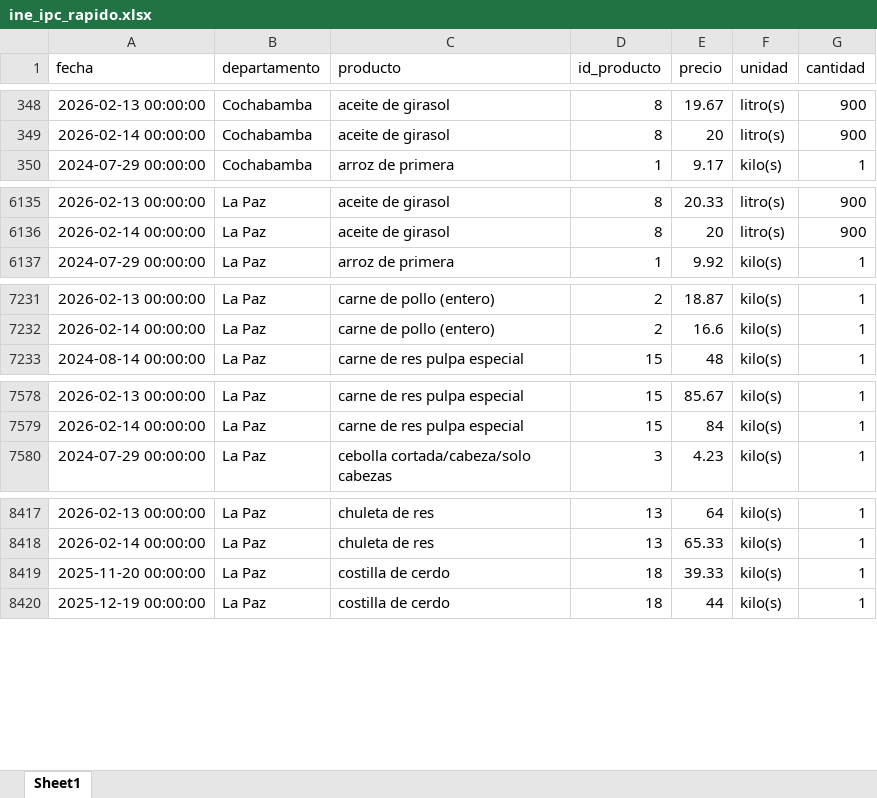
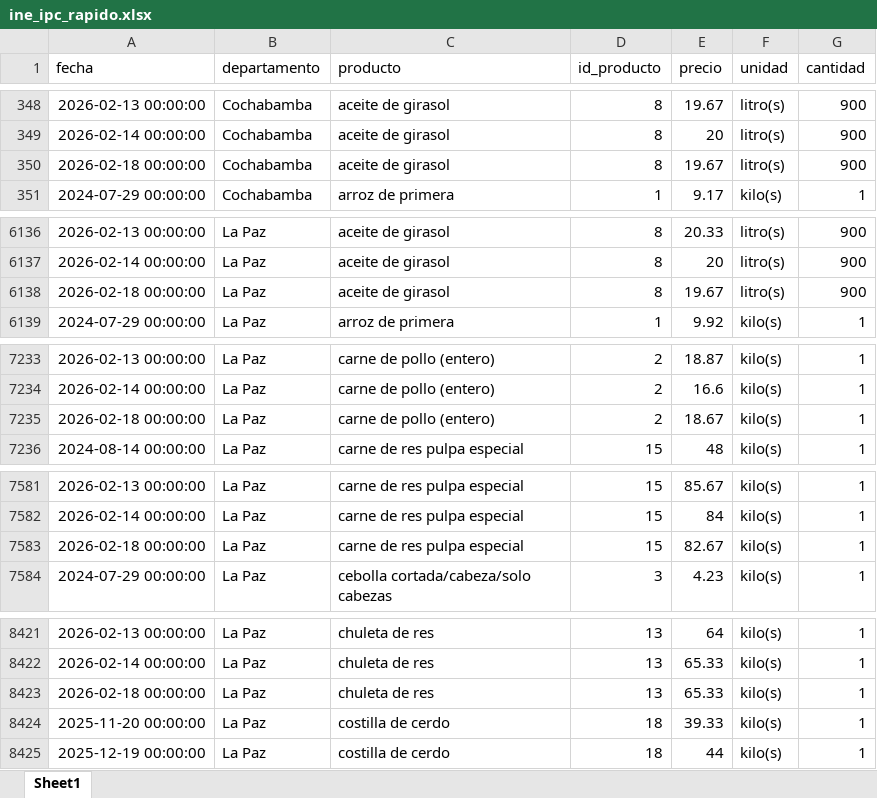
Before and after one commit to mauforonda/indicadores_inflacion, an Excel workbook: ine_ipc_rapido.xlsx, sheet Sheet1, drawn as a sheet; only a part is shown, gaps mark what is left out; values as stored, in another font and other column widths than the file's, no borders; the diff covers the shown part only; the diff names each change by its address in the sheet, - before the commit and + after, or states it on an @@ line.

Commit message:
Update data

```diff
--- a/ine_ipc_rapido.xlsx (sheet Sheet1)
+++ b/ine_ipc_rapido.xlsx (sheet Sheet1)
+row 350: 2026-02-18 00:00:00 | Cochabamba | aceite de girasol | 8 | 19.67 | litro(s) | 900
+row 6138: 2026-02-18 00:00:00 | La Paz | aceite de girasol | 8 | 19.67 | litro(s) | 900
+row 7235: 2026-02-18 00:00:00 | La Paz | carne de pollo (entero) | 2 | 18.67 | kilo(s) | 1
+row 7583: 2026-02-18 00:00:00 | La Paz | carne de res pulpa especial | 15 | 82.67 | kilo(s) | 1
+row 8423: 2026-02-18 00:00:00 | La Paz | chuleta de res | 13 | 65.33 | kilo(s) | 1
```
Also changed, not shown: 1 added row and 4 moved rows elsewhere in this sheet, 1 other file.
